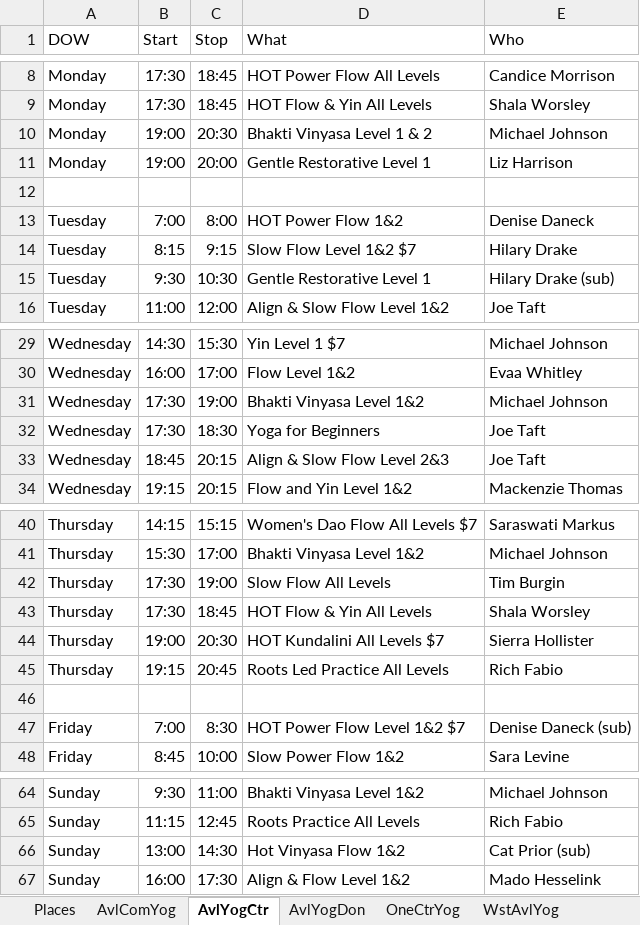
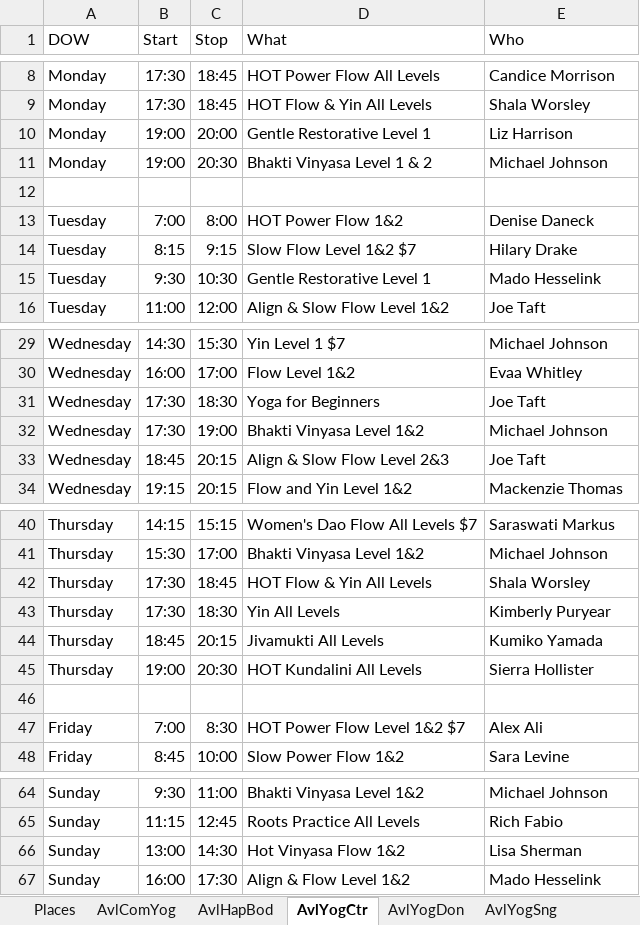
Before and after one commit to holtdan/AvlZen, an Excel workbook: AvlZen/App_Data/AvlZen.xlsx, sheet AvlYogCtr, drawn as a sheet; only a part is shown, gaps mark what is left out; values as stored, in another font and other column widths than the file's, no borders; removed rows and columns are numbered as before the commit, all else as after; the diff names each change by its address in the sheet, - before the commit and + after, or states it on an @@ line.

```diff
--- a/AvlZen/App_Data/AvlZen.xlsx (sheet AvlYogCtr)
+++ b/AvlZen/App_Data/AvlZen.xlsx (sheet AvlYogCtr)
@@ row 11 moved to row 10: Monday @@
-E15 (Who): Hilary Drake (sub)
+E15 (Who): Mado Hesselink
@@ row 32 moved to row 31: Wednesday @@
-row 42: Thursday | 17:30 | 19:00 | Slow Flow All Levels | Tim Burgin
+row 43: Thursday | 17:30 | 18:30 | Yin All Levels | Kimberly Puryear
+row 44: Thursday | 18:45 | 20:15 | Jivamukti All Levels | Kumiko Yamada
-D45 (What): HOT Kundalini All Levels $7
+D45 (What): HOT Kundalini All Levels
-row 45: Thursday | 19:15 | 20:45 | Roots Led Practice All Levels | Rich Fabio
-E47 (Who): Denise Daneck (sub)
+E47 (Who): Alex Ali
-E66 (Who): Cat Prior (sub)
+E66 (Who): Lisa Sherman
```
Also changed, not shown: sheet WstAvlYog, sheet AvlYogDon, sheet HotYogAvl, sheet Places, sheet OneCtrYog, sheet YmcaReut, 1 more sheet, other sheet tabs.
